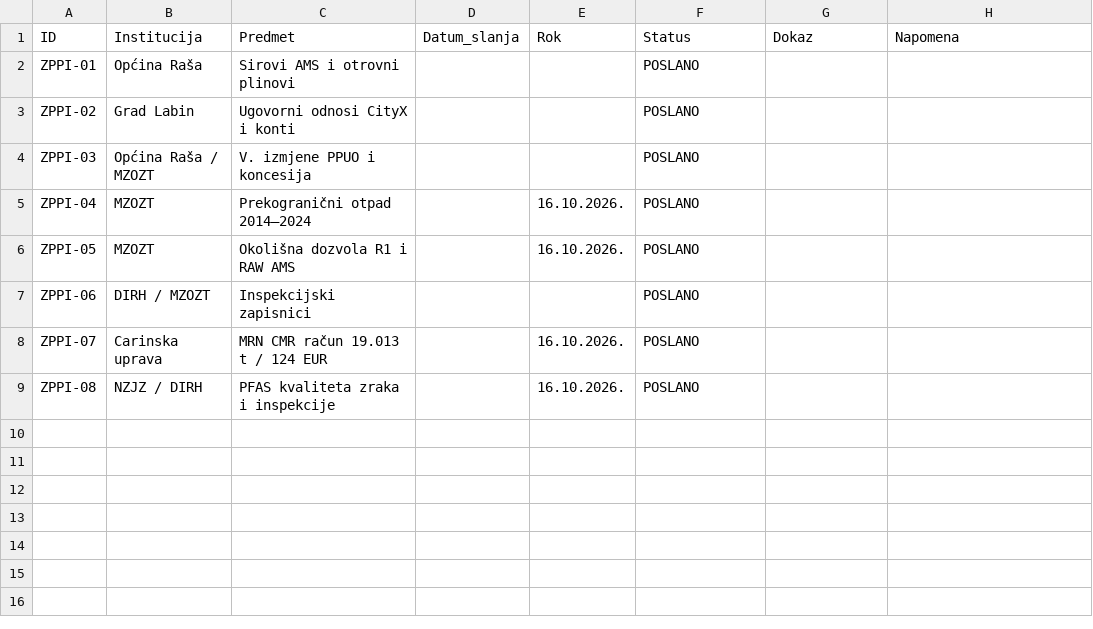
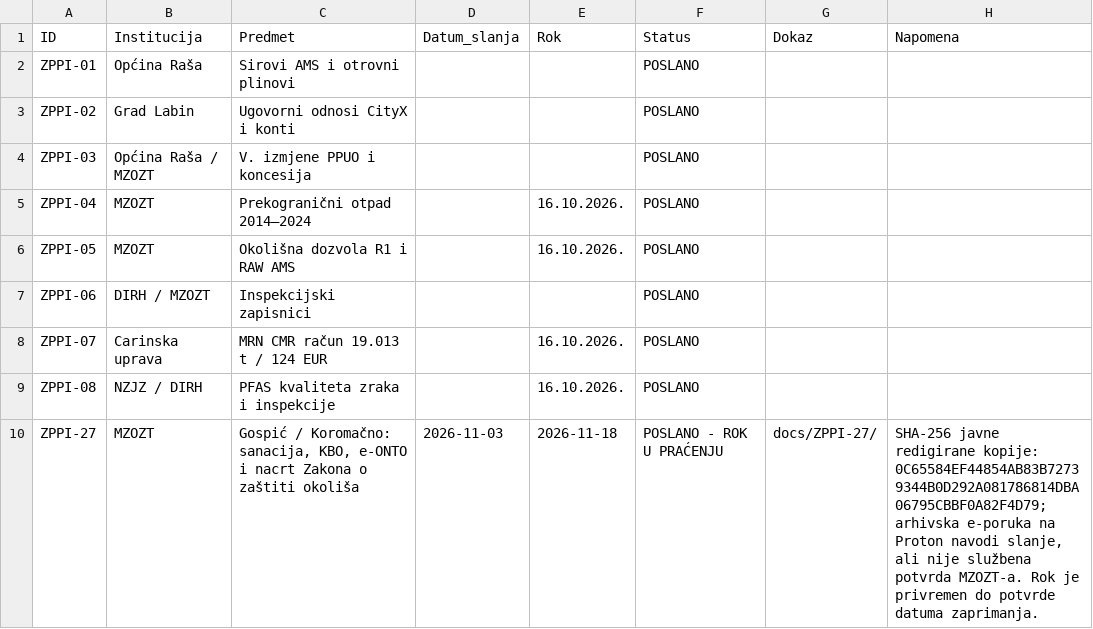
Before and after one commit to Zeljk018Bratic/dosje-koromacno, a CSV file: docs/ZPPI_REGISTAR.csv, drawn as a sheet; the diff names each change by its address in the sheet, - before the commit and + after, or states it on an @@ line.

```diff
--- a/docs/ZPPI_REGISTAR.csv
+++ b/docs/ZPPI_REGISTAR.csv
+row 10: ZPPI-27 | MZOZT | Gospić / Koromačno: sanacija, KBO, e-ONTO i nacrt Zakona o zaštiti okoliša | 2026-11-03 | 2026-11-18 | POSLANO - ROK U PRAĆENJU | docs/ZPPI-27/ | SHA-256 javne redigirane kopije: 0C65584EF44854AB83B72739344B0D292A081786814DBA06795CBBF0A82F4D79; arhivska e-poruka na Proton navodi slanje, ali nije službena potvrda MZOZT-a. Rok je privremen do potvrde datuma zaprimanja.
```
Also changed, not shown: docs/evidence/Evidence_Matrix_CANON_v2.csv, 5 other files.
